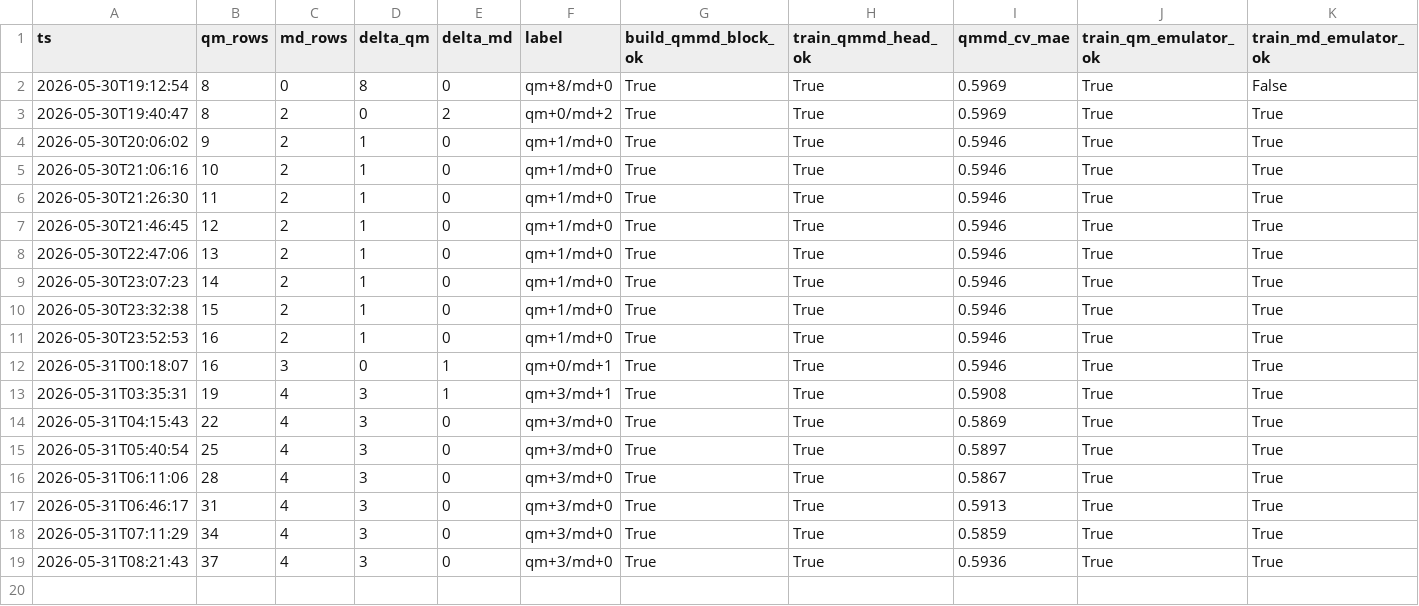
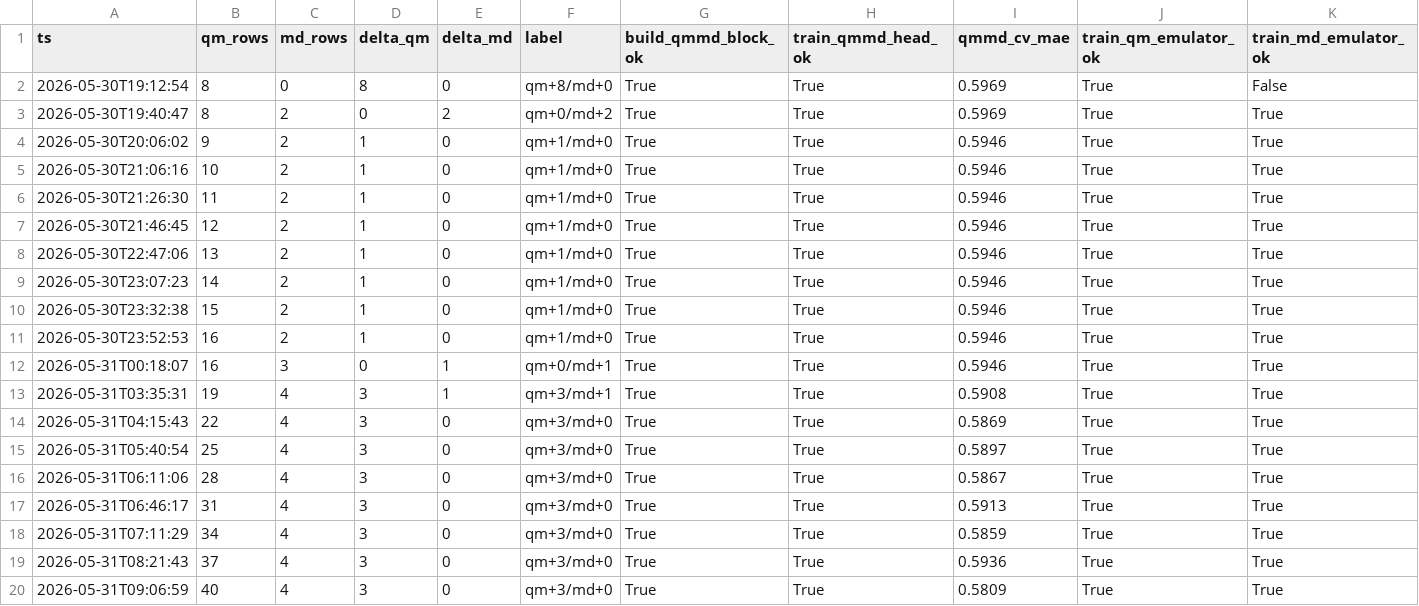
Before and after one commit to atiwary123/IAJD_Full_Workflow_-pKa-bioactivity-, a CSV file: auto_retrain_log.csv, drawn as a sheet.

```diff
--- a/auto_retrain_log.csv
+++ b/auto_retrain_log.csv
@@ -19 +19,2 @@ ts,qm_rows,md_rows,delta_qm,delta_md,label,build_qmmd_block_ok,train_qmmd_head_o
 2026-05-31T08:21:43,37,4,3,0,qm+3/md+0,True,True,0.5936,True,True
+2026-05-31T09:06:59,40,4,3,0,qm+3/md+0,True,True,0.5809,True,True
```
Also changed, not shown: IAJD_master/bundles_caches/physics/qm_cache.csv, 6 other files.
